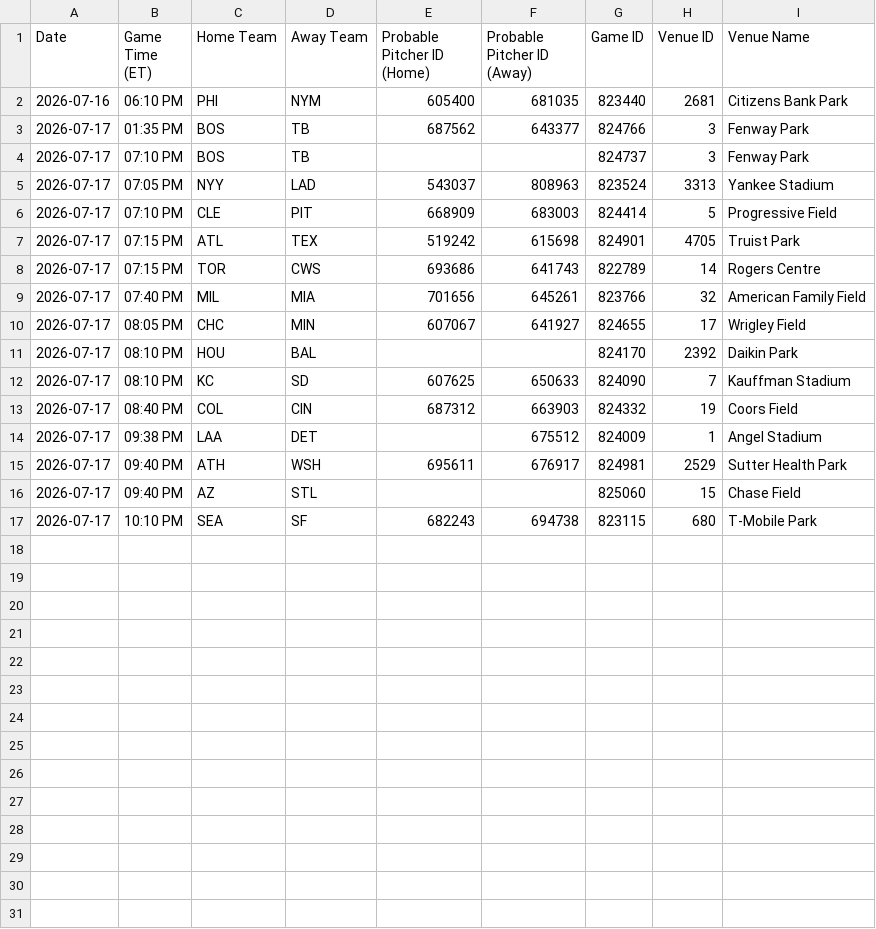
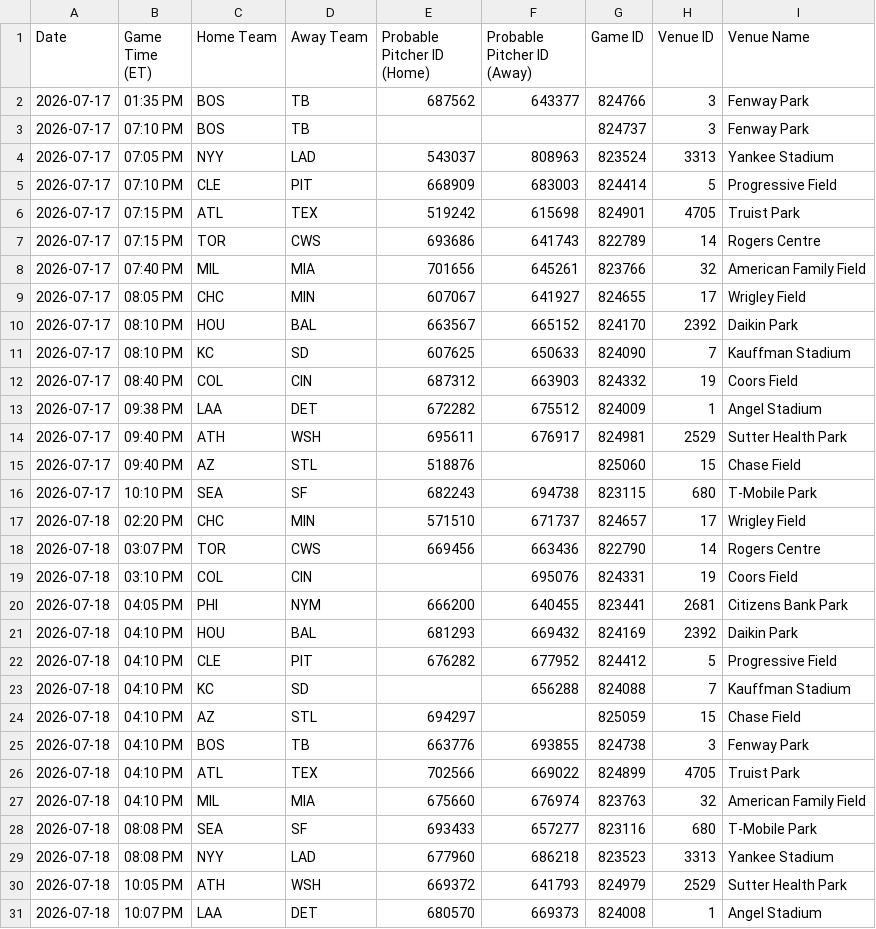
Before and after one commit to prsm-labs/going-yard, a CSV file: public/data/mlb_schedule.csv, drawn as a sheet.

```diff
--- a/public/data/mlb_schedule.csv
+++ b/public/data/mlb_schedule.csv
@@ -1,3 +1,2 @@
 Date,Game Time (ET),Home Team,Away Team,Probable Pitcher ID (Home),Probable Pitcher ID (Away),Game ID,Venue ID,Venue Name
-2026-07-16,06:10 PM,PHI,NYM,605400,681035,823440,2681,Citizens Bank Park
 2026-07-17,01:35 PM,BOS,TB,687562,643377,824766,3,Fenway Park
@@ -10,8 +9,23 @@ Date,Game Time (ET),Home Team,Away Team,Probable Pitcher ID (Home),Probable Pitc
 2026-07-17,08:05 PM,CHC,MIN,607067,641927,824655,17,Wrigley Field
-2026-07-17,08:10 PM,HOU,BAL,,,824170,2392,Daikin Park
+2026-07-17,08:10 PM,HOU,BAL,663567,665152,824170,2392,Daikin Park
 2026-07-17,08:10 PM,KC,SD,607625,650633,824090,7,Kauffman Stadium
 2026-07-17,08:40 PM,COL,CIN,687312,663903,824332,19,Coors Field
-2026-07-17,09:38 PM,LAA,DET,,675512,824009,1,Angel Stadium
+2026-07-17,09:38 PM,LAA,DET,672282,675512,824009,1,Angel Stadium
 2026-07-17,09:40 PM,ATH,WSH,695611,676917,824981,2529,Sutter Health Park
-2026-07-17,09:40 PM,AZ,STL,,,825060,15,Chase Field
+2026-07-17,09:40 PM,AZ,STL,518876,,825060,15,Chase Field
 2026-07-17,10:10 PM,SEA,SF,682243,694738,823115,680,T-Mobile Park
+2026-07-18,02:20 PM,CHC,MIN,571510,671737,824657,17,Wrigley Field
+2026-07-18,03:07 PM,TOR,CWS,669456,663436,822790,14,Rogers Centre
+2026-07-18,03:10 PM,COL,CIN,,695076,824331,19,Coors Field
+2026-07-18,04:05 PM,PHI,NYM,666200,640455,823441,2681,Citizens Bank Park
+2026-07-18,04:10 PM,HOU,BAL,681293,669432,824169,2392,Daikin Park
+2026-07-18,04:10 PM,CLE,PIT,676282,677952,824412,5,Progressive Field
+2026-07-18,04:10 PM,KC,SD,,656288,824088,7,Kauffman Stadium
+2026-07-18,04:10 PM,AZ,STL,694297,,825059,15,Chase Field
+2026-07-18,04:10 PM,BOS,TB,663776,693855,824738,3,Fenway Park
+2026-07-18,04:10 PM,ATL,TEX,702566,669022,824899,4705,Truist Park
+2026-07-18,04:10 PM,MIL,MIA,675660,676974,823763,32,American Family Field
+2026-07-18,08:08 PM,SEA,SF,693433,657277,823116,680,T-Mobile Park
+2026-07-18,08:08 PM,NYY,LAD,677960,686218,823523,3313,Yankee Stadium
+2026-07-18,10:05 PM,ATH,WSH,669372,641793,824979,2529,Sutter Health Park
+2026-07-18,10:07 PM,LAA,DET,680570,669373,824008,1,Angel Stadium
```
Also changed, not shown: public/data/baserunning.csv, public/data/mlb_series_schedule.csv, 18 other files.
